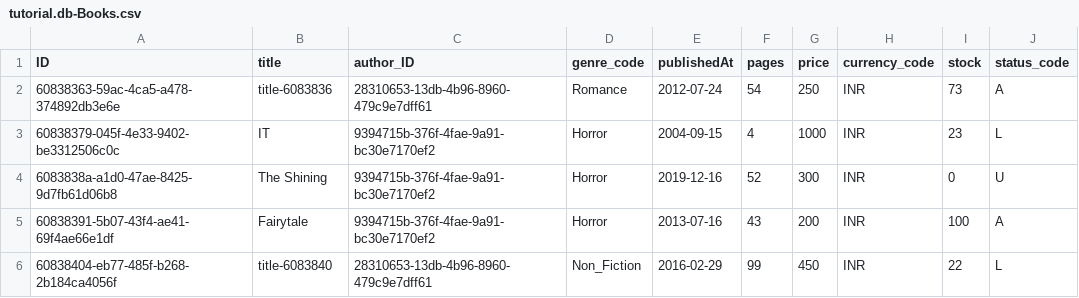
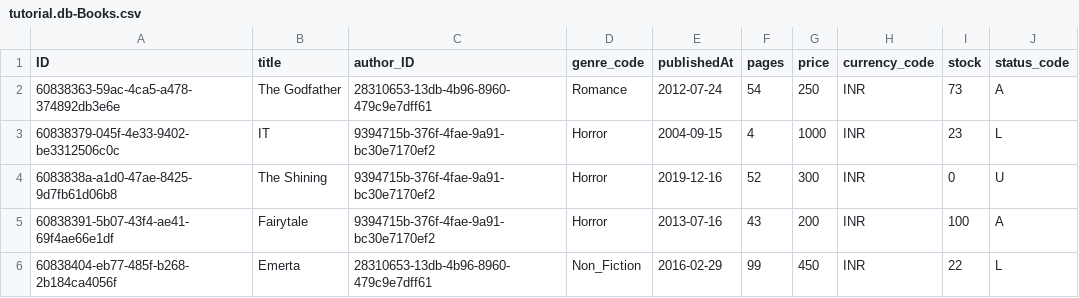
Before and after one commit to thanujnair/Bookstore-CAP-Tutorial, a CSV file: db/data/tutorial.db-Books.csv, drawn as a sheet; only a part is shown; the diff names each change by its address in the sheet, - before the commit and + after, or states it on an @@ line.

```diff
--- a/db/data/tutorial.db-Books.csv
+++ b/db/data/tutorial.db-Books.csv
-B2 (title): title-6083836
+B2 (title): The Godfather
-B6 (title): title-6083840
+B6 (title): Emerta
```
Also changed, not shown: 3 other files.
